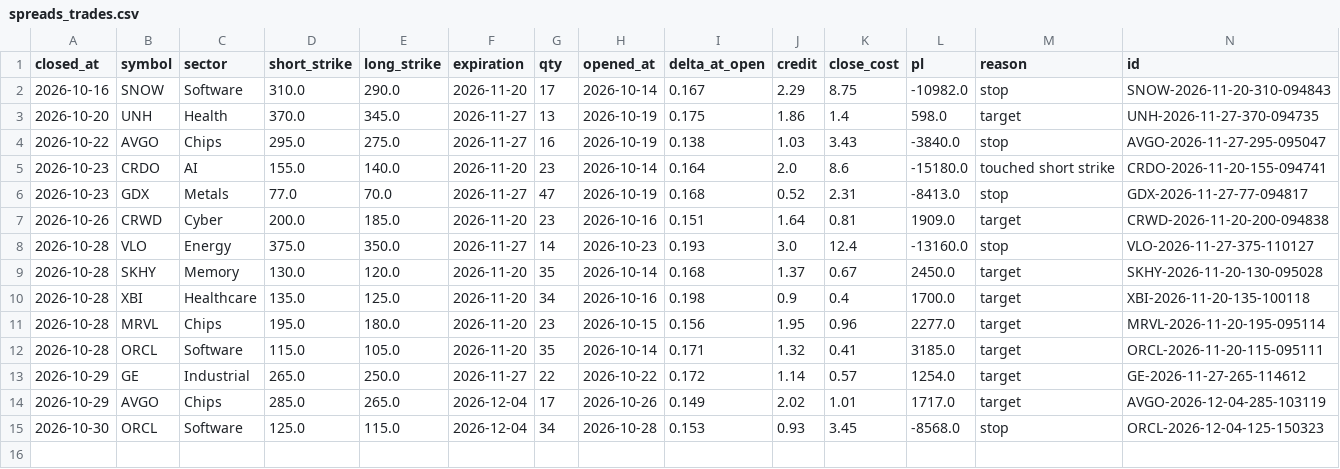
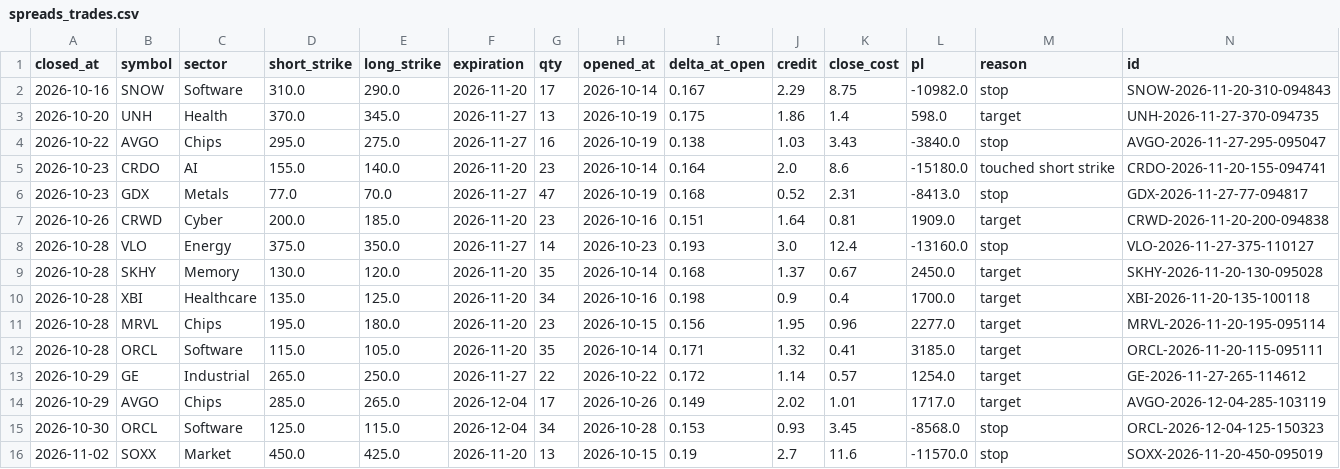
Before and after one commit to patrickobirmingham-eng/POB-CL-DT, a CSV file: spreads_trades.csv, drawn as a sheet; only a part is shown; rows hold the shown columns only; the diff names each change by its address in the sheet, - before the commit and + after, or states it on an @@ line.

```diff
--- a/spreads_trades.csv
+++ b/spreads_trades.csv
+row 16: 2026-11-02 | SOXX | Market | 450.0 | 425.0 | 2026-11-20 | 13 | 2026-10-15 | 0.19 | 2.7 | 11.6 | -11570.0 | stop | SOXX-2026-11-20-450-095019
```
Also changed, not shown: 3 other files.
